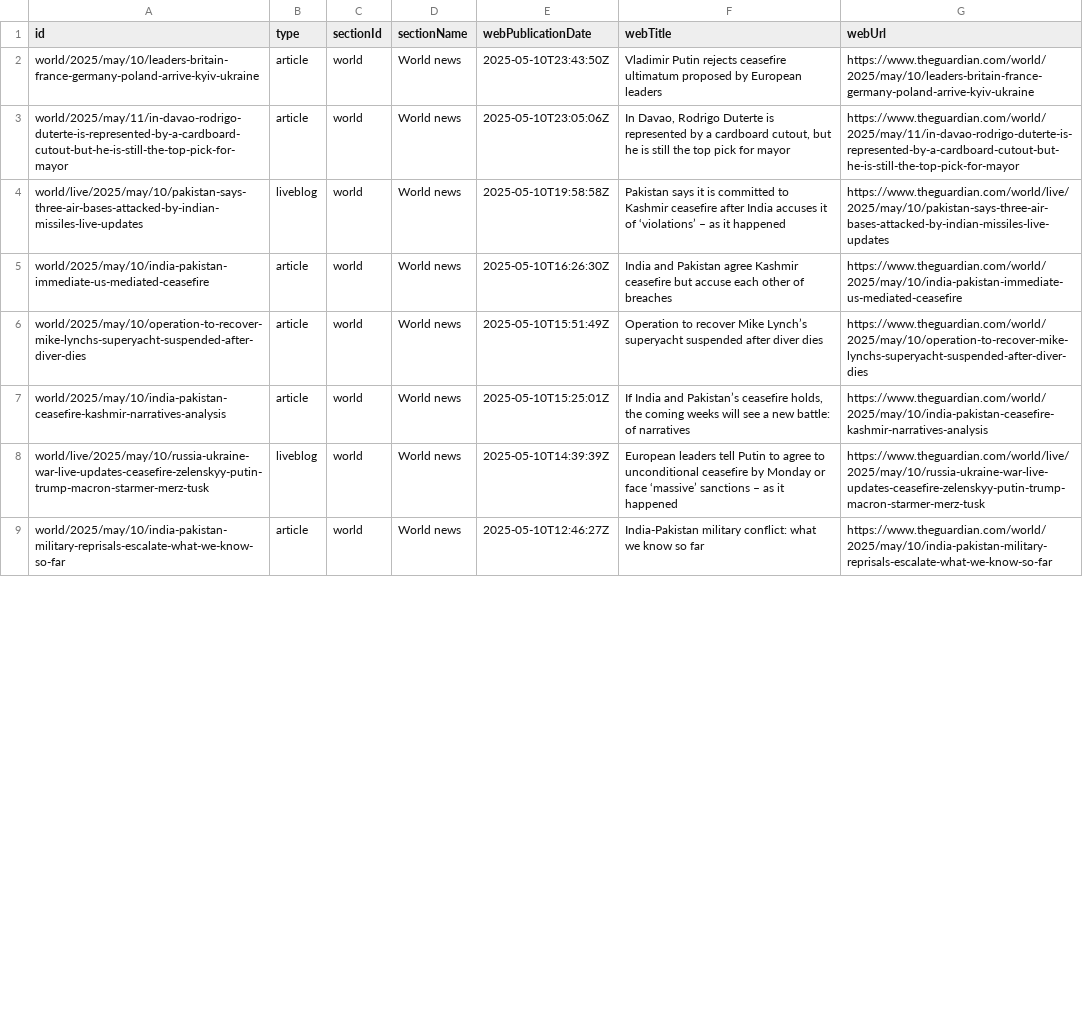
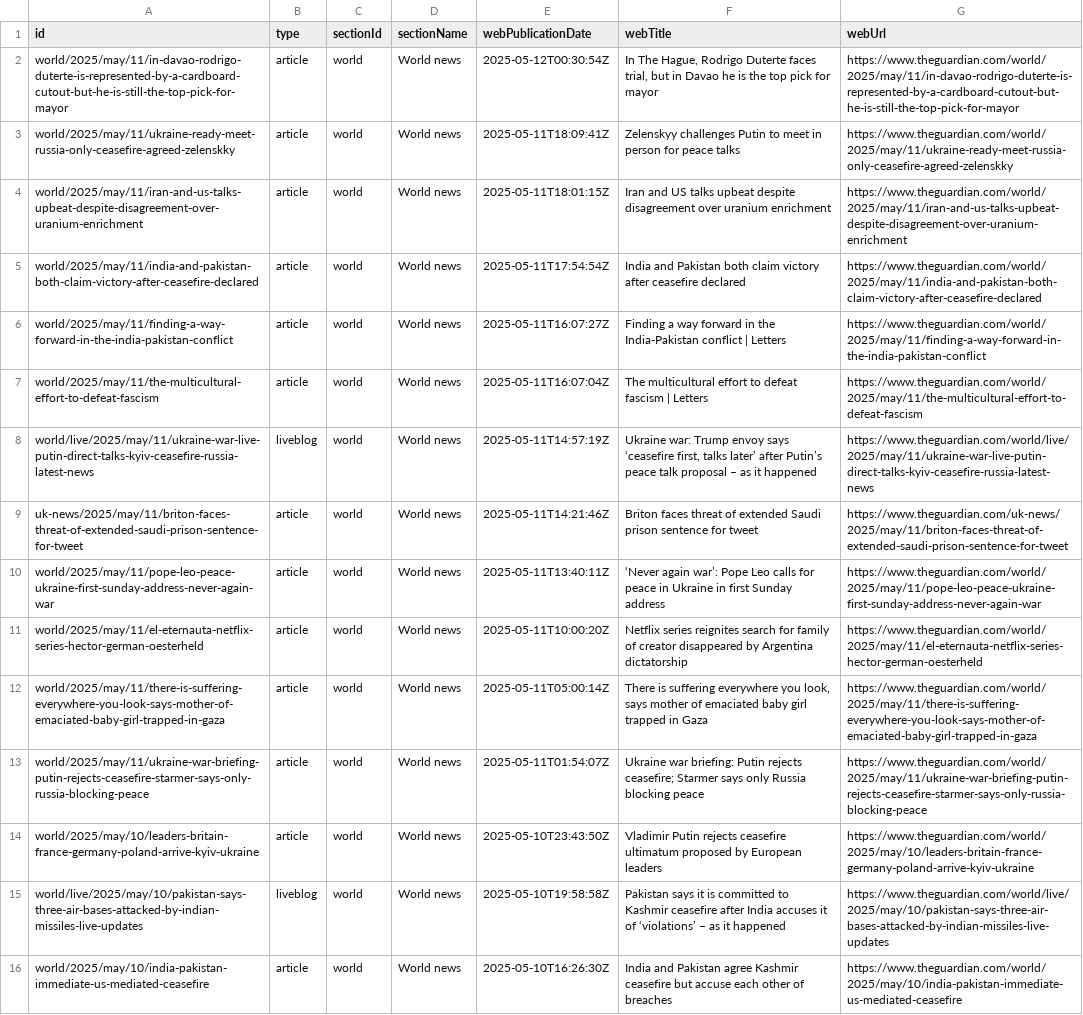
Before and after one commit to 400Ping/OpenSource-Platform, a CSV file: api.csv, drawn as a sheet; only a part is shown; the shorter side is filled out with more unchanged rows; the diff covers the shown part only.

```diff
--- a/api.csv
+++ b/api.csv
@@ -1,4 +1,15 @@
 id,type,sectionId,sectionName,webPublicationDate,webTitle,webUrl
+world/2025/may/11/in-davao-rodrigo-duterte-is-represented-by-a-cardboard-cutout-but-he-is-still-the-top-pick-for-mayor,article,world,World news,2025-05-12T00:30:54Z,"In The Hague, Rodrigo Duterte faces trial, but in Davao he is the top pick for mayor",https://www.theguardian.com/world/2025/may/11/in-davao-rodrigo-duterte-is-represented-by-a-cardboard-cutout-but-he-is-still-the-top-pick-for-mayor
+world/2025/may/11/ukraine-ready-meet-russia-only-ceasefire-agreed-zelenskky,article,world,World news,2025-05-11T18:09:41Z,Zelenskyy challenges Putin to meet in person for peace talks,https://www.theguardian.com/world/2025/may/11/ukraine-ready-meet-russia-only-ceasefire-agreed-zelenskky
+world/2025/may/11/iran-and-us-talks-upbeat-despite-disagreement-over-uranium-enrichment,article,world,World news,2025-05-11T18:01:15Z,Iran and US talks upbeat despite disagreement over uranium enrichment,https://www.theguardian.com/world/2025/may/11/iran-and-us-talks-upbeat-despite-disagreement-over-uranium-enrichment
+world/2025/may/11/india-and-pakistan-both-claim-victory-after-ceasefire-declared,article,world,World news,2025-05-11T17:54:54Z,India and Pakistan both claim victory after ceasefire declared,https://www.theguardian.com/world/2025/may/11/india-and-pakistan-both-claim-victory-after-ceasefire-declared
+world/2025/may/11/finding-a-way-forward-in-the-india-pakistan-conflict,article,world,World news,2025-05-11T16:07:27Z,Finding a way forward in the India-Pakistan conflict | Letters,https://www.theguardian.com/world/2025/may/11/finding-a-way-forward-in-the-india-pakistan-conflict
+world/2025/may/11/the-multicultural-effort-to-defeat-fascism,article,world,World news,2025-05-11T16:07:04Z,The multicultural effort to defeat fascism | Letters,https://www.theguardian.com/world/2025/may/11/the-multicultural-effort-to-defeat-fascism
+world/live/2025/may/11/ukraine-war-live-putin-direct-talks-kyiv-ceasefire-russia-latest-news,liveblog,world,World news,2025-05-11T14:57:19Z,"Ukraine war: Trump envoy says ‘ceasefire first, talks later’ after Putin’s peace talk proposal – as it happened",https://www.theguardian.com/world/live/2025/may/11/ukraine-war-live-putin-direct-talks-kyiv-ceasefire-russia-latest-news
+uk-news/2025/may/11/briton-faces-threat-of-extended-saudi-prison-sentence-for-tweet,article,world,World news,2025-05-11T14:21:46Z,Briton faces threat of extended Saudi prison sentence for tweet,https://www.theguardian.com/uk-news/2025/may/11/briton-faces-threat-of-extended-saudi-prison-sentence-for-tweet
+world/2025/may/11/pope-leo-peace-ukraine-first-sunday-address-never-again-war,article,world,World news,2025-05-11T13:40:11Z,‘Never again war’: Pope Leo calls for peace in Ukraine in first Sunday address,https://www.theguardian.com/world/2025/may/11/pope-leo-peace-ukraine-first-sunday-address-never-again-war
+world/2025/may/11/el-eternauta-netflix-series-hector-german-oesterheld,article,world,World news,2025-05-11T10:00:20Z,Netflix series reignites search for family of creator disappeared by Argentina dictatorship,https://www.theguardian.com/world/2025/may/11/el-eternauta-netflix-series-hector-german-oesterheld
+world/2025/may/11/there-is-suffering-everywhere-you-look-says-mother-of-emaciated-baby-girl-trapped-in-gaza,article,world,World news,2025-05-11T05:00:14Z,"There is suffering everywhere you look, says mother of emaciated baby girl trapped in Gaza",https://www.theguardian.com/world/2025/may/11/there-is-suffering-everywhere-you-look-says-mother-of-emaciated-baby-girl-trapped-in-gaza
+world/2025/may/11/ukraine-war-briefing-putin-rejects-ceasefire-starmer-says-only-russia-blocking-peace,article,world,World news,2025-05-11T01:54:07Z,Ukraine war briefing: Putin rejects ceasefire; Starmer says only Russia blocking peace,https://www.theguardian.com/world/2025/may/11/ukraine-war-briefing-putin-rejects-ceasefire-starmer-says-only-russia-blocking-peace
 world/2025/may/10/leaders-britain-france-germany-poland-arrive-kyiv-ukraine,article,world,World news,2025-05-10T23:43:50Z,Vladimir Putin rejects ceasefire ultimatum proposed by European leaders,https://www.theguardian.com/world/2025/may/10/leaders-britain-france-germany-poland-arrive-kyiv-ukraine
-world/2025/may/11/in-davao-rodrigo-duterte-is-represented-by-a-cardboard-cutout-but-he-is-still-the-top-pick-for-mayor,article,world,World news,2025-05-10T23:05:06Z,"In Davao, Rodrigo Duterte is represented by a cardboard cutout, but he is still the top pick for mayor",https://www.theguardian.com/world/2025/may/11/in-davao-rodrigo-duterte-is-represented-by-a-cardboard-cutout-but-he-is-still-the-top-pick-for-mayor
 world/live/2025/may/10/pakistan-says-three-air-bases-attacked-by-indian-missiles-live-updates,liveblog,world,World news,2025-05-10T19:58:58Z,Pakistan says it is committed to Kashmir ceasefire after India accuses it of ‘violations’ – as it happened,https://www.theguardian.com/world/live/2025/may/10/pakistan-says-three-air-bases-attacked-by-indian-missiles-live-updates
```
Also changed, not shown: 11 removed rows and 4 edited cells elsewhere in this file.
